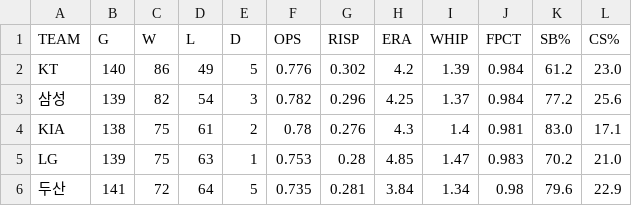
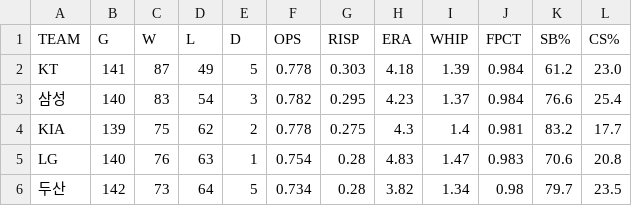
Before and after one commit to Teosoft7/pennant-watch, a CSV file: data/current_season.csv, drawn as a sheet; only a part is shown; the diff covers the shown part only.

```diff
--- a/data/current_season.csv
+++ b/data/current_season.csv
@@ -1,6 +1,6 @@
 TEAM,G,W,L,D,OPS,RISP,ERA,WHIP,FPCT,SB%,CS%
-KT,140,86,49,5,0.776,0.302,4.2,1.39,0.984,61.2,23.0
-삼성,139,82,54,3,0.782,0.296,4.25,1.37,0.984,77.2,25.6
-KIA,138,75,61,2,0.78,0.276,4.3,1.4,0.981,83.0,17.1
-LG,139,75,63,1,0.753,0.28,4.85,1.47,0.983,70.2,21.0
-두산,141,72,64,5,0.735,0.281,3.84,1.34,0.98,79.6,22.9
+KT,141,87,49,5,0.778,0.303,4.18,1.39,0.984,61.2,23.0
+삼성,140,83,54,3,0.782,0.295,4.23,1.37,0.984,76.6,25.4
+KIA,139,75,62,2,0.778,0.275,4.3,1.4,0.981,83.2,17.7
+LG,140,76,63,1,0.754,0.28,4.83,1.47,0.983,70.6,20.8
+두산,142,73,64,5,0.734,0.28,3.82,1.34,0.98,79.7,23.5
```
Also changed, not shown: 29 edited cells elsewhere in this file, data/standings_history.csv, 1 other file.
